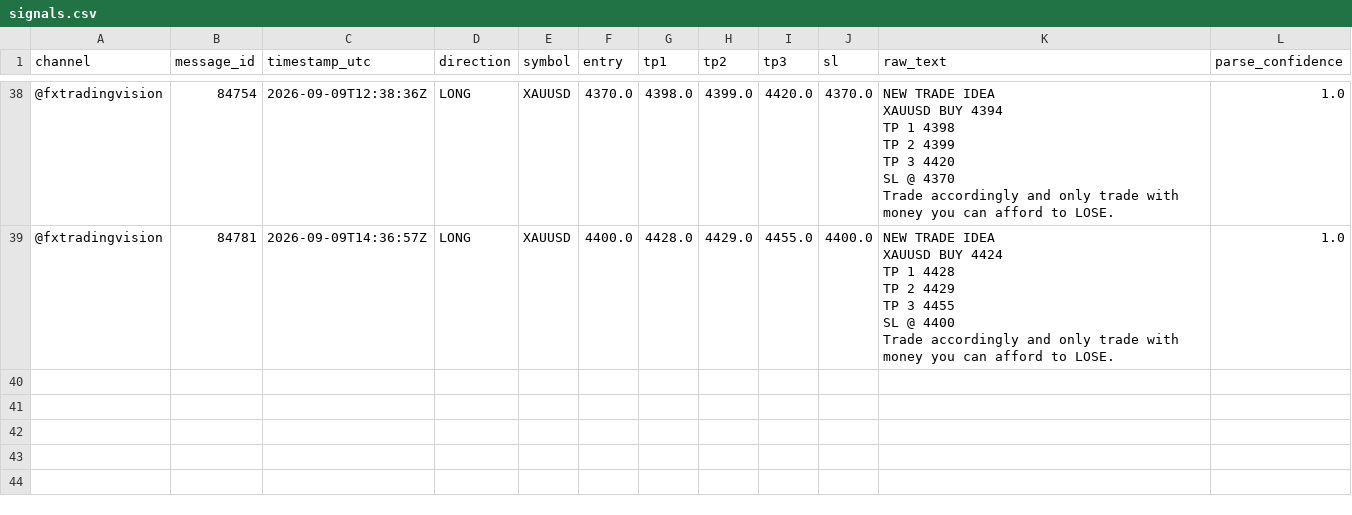
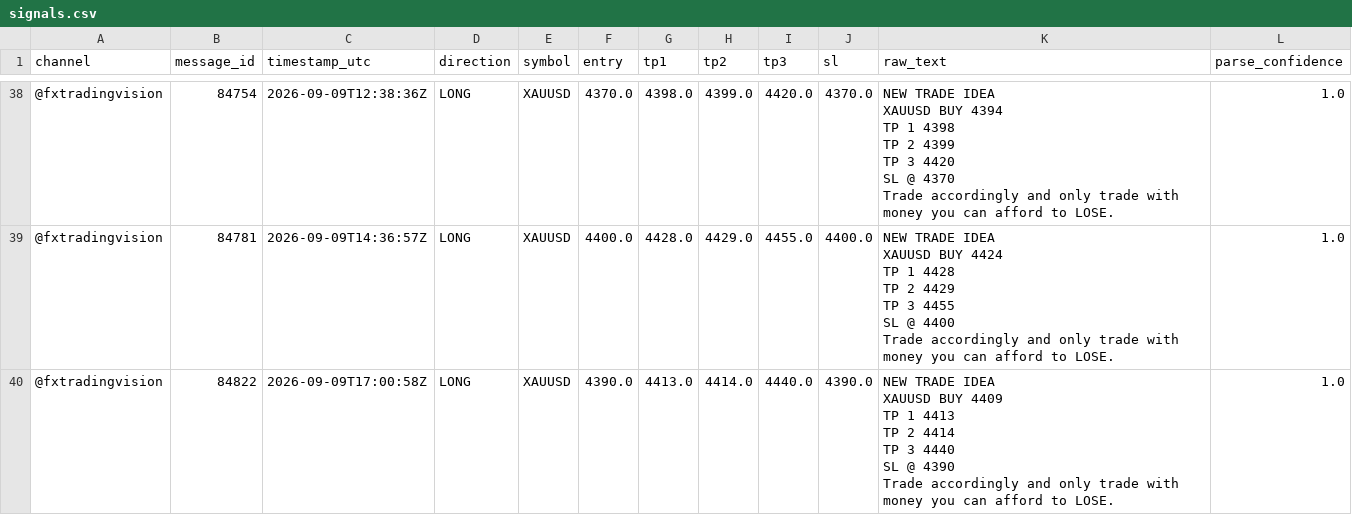
Before and after one commit to hallohallo2010-cmd/Signal-Backtesting-Ai-with-Telegram, a CSV file: signals.csv, drawn as a sheet; only a part is shown, gaps mark what is left out; ↵ is a line break in a cell; the diff names each change by its address in the sheet, - before the commit and + after, or states it on an @@ line.

```diff
--- a/signals.csv
+++ b/signals.csv
+row 40: @fxtradingvision | 84822 | 2026-09-09T17:00:58Z | LONG | XAUUSD | 4390.0 | 4413.0 | 4414.0 | 4440.0 | 4390.0 | NEW TRADE IDEA ↵ XAUUSD BUY 4409 ↵ TP 1 4413 ↵ TP 2 4414 ↵ TP 3 4440 ↵ SL @ 4390 ↵ Trade accordingly and only trade with money you can afford to LOSE. | 1.0
```
Also changed, not shown: scored.csv, 1 other file.
